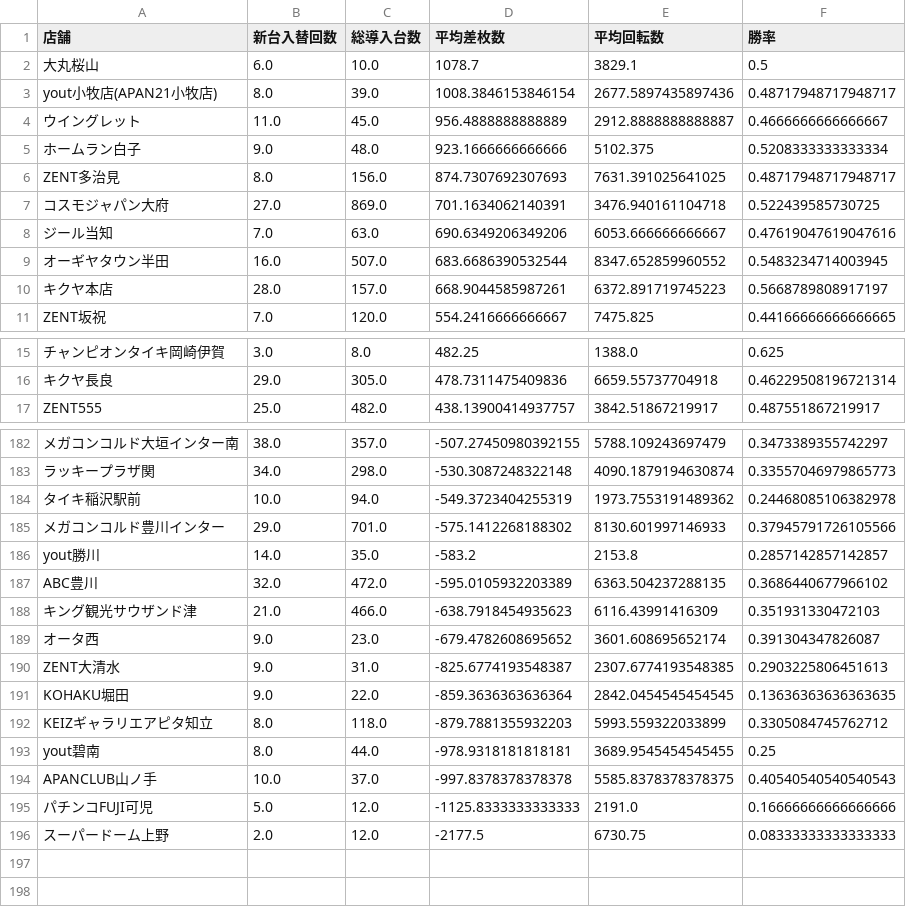
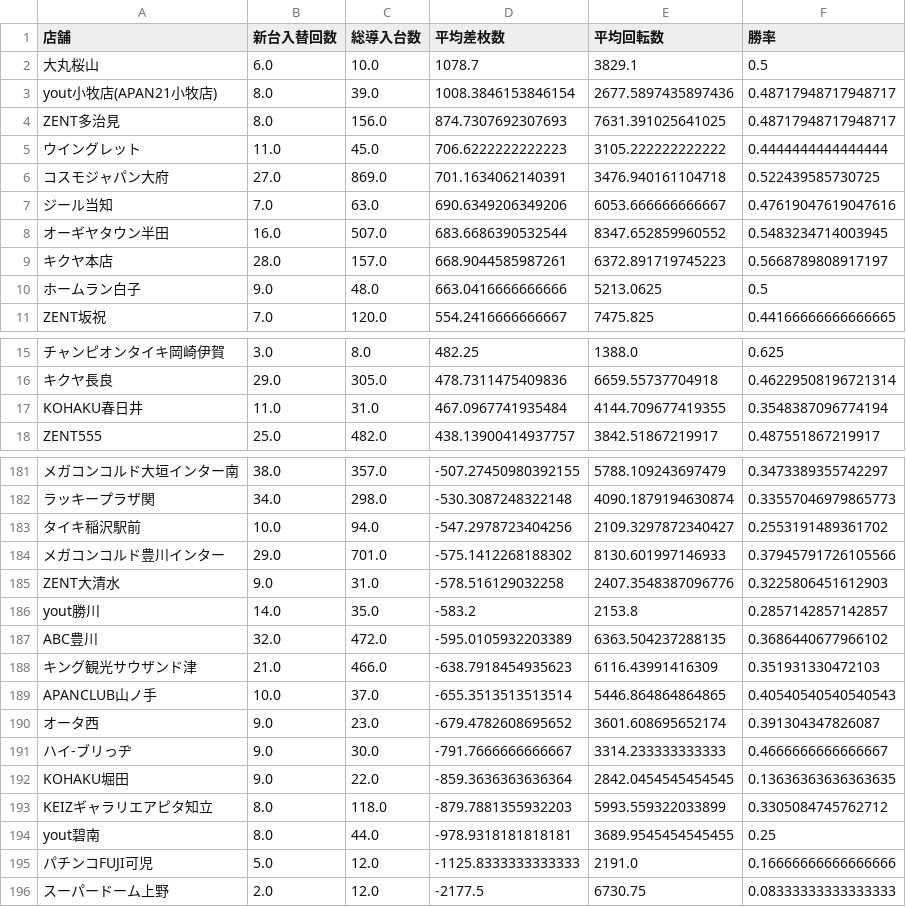
Before and after one commit to sak120308250908-ai/Slot-Data-Analyze-Pro, a CSV file: cross_new_machine_stats.csv, drawn as a sheet; only a part is shown, gaps mark what is left out; removed rows and columns are numbered as before the commit, all else as after; the diff covers the shown part only; the diff names each change by its address in the sheet, - before the commit and + after, or states it on an @@ line.

Commit message:
Auto update cross stats 2026-05-08

```diff
--- a/cross_new_machine_stats.csv
+++ b/cross_new_machine_stats.csv
-row 4: ウイングレット | 11.0 | 45.0 | 956.4888888888889 | 2912.8888888888887 | 0.4666666666666667
-row 5: ホームラン白子 | 9.0 | 48.0 | 923.1666666666666 | 5102.375 | 0.5208333333333334
+row 5: ウイングレット | 11.0 | 45.0 | 706.6222222222223 | 3105.222222222222 | 0.4444444444444444
+row 10: ホームラン白子 | 9.0 | 48.0 | 663.0416666666666 | 5213.0625 | 0.5
+row 17: KOHAKU春日井 | 11.0 | 31.0 | 467.0967741935484 | 4144.709677419355 | 0.3548387096774194
-D183 (平均差枚数): -549.3723404255319
+D183 (平均差枚数): -547.2978723404256
-E183 (平均回転数): 1973.7553191489362
+E183 (平均回転数): 2109.3297872340427
-F183 (勝率): 0.24468085106382978
+F183 (勝率): 0.2553191489361702
+row 185: ZENT大清水 | 9.0 | 31.0 | -578.516129032258 | 2407.3548387096776 | 0.3225806451612903
+row 189: APANCLUB山ノ手 | 10.0 | 37.0 | -655.3513513513514 | 5446.864864864865 | 0.40540540540540543
-row 190: ZENT大清水 | 9.0 | 31.0 | -825.6774193548387 | 2307.6774193548385 | 0.2903225806451613
+row 191: ハイ-ブリっヂ | 9.0 | 30.0 | -791.7666666666667 | 3314.233333333333 | 0.4666666666666667
-row 194: APANCLUB山ノ手 | 10.0 | 37.0 | -997.8378378378378 | 5585.8378378378375 | 0.40540540540540543
```
Also changed, not shown: 6 added rows and 8 removed rows elsewhere in this file, 2 other files.
